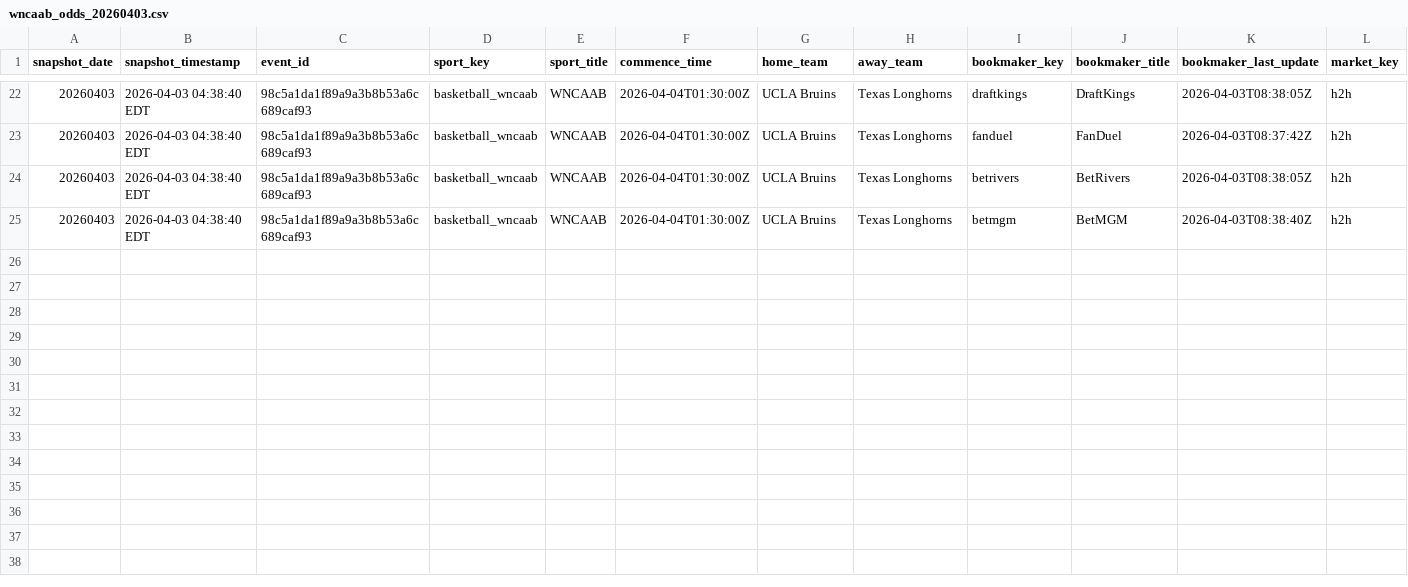
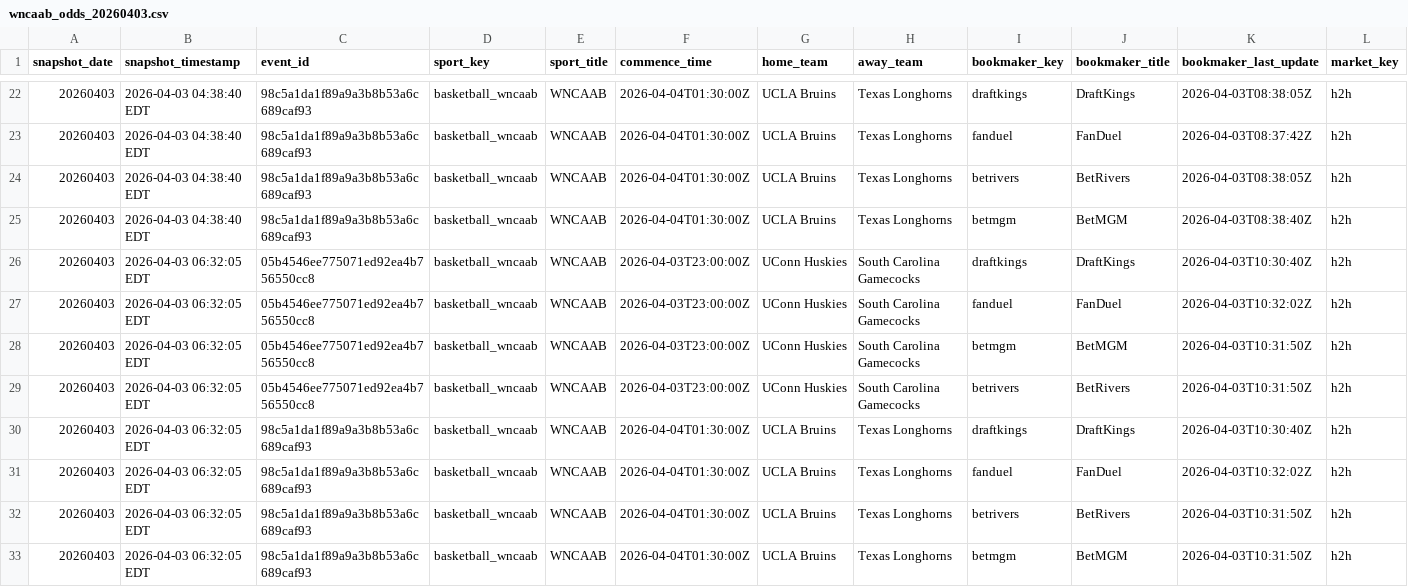
Before and after one commit to hpyhyacinth/nicar26-github-actions, a CSV file: data/wncaab_odds_20260403.csv, drawn as a sheet; only a part is shown, gaps mark what is left out; rows hold the shown columns only; the diff names each change by its address in the sheet, - before the commit and + after, or states it on an @@ line.

```diff
--- a/data/wncaab_odds_20260403.csv
+++ b/data/wncaab_odds_20260403.csv
+row 26: 20260403 | 2026-04-03 06:32:05 EDT | 05b4546ee775071ed92ea4b756550cc8 | basketball_wncaab | WNCAAB | 2026-04-03T23:00:00Z | UConn Huskies | South Carolina Gamecocks | draftkings | DraftKings | 2026-04-03T10:30:40Z | h2h
+row 27: 20260403 | 2026-04-03 06:32:05 EDT | 05b4546ee775071ed92ea4b756550cc8 | basketball_wncaab | WNCAAB | 2026-04-03T23:00:00Z | UConn Huskies | South Carolina Gamecocks | fanduel | FanDuel | 2026-04-03T10:32:02Z | h2h
+row 28: 20260403 | 2026-04-03 06:32:05 EDT | 05b4546ee775071ed92ea4b756550cc8 | basketball_wncaab | WNCAAB | 2026-04-03T23:00:00Z | UConn Huskies | South Carolina Gamecocks | betmgm | BetMGM | 2026-04-03T10:31:50Z | h2h
+row 29: 20260403 | 2026-04-03 06:32:05 EDT | 05b4546ee775071ed92ea4b756550cc8 | basketball_wncaab | WNCAAB | 2026-04-03T23:00:00Z | UConn Huskies | South Carolina Gamecocks | betrivers | BetRivers | 2026-04-03T10:31:50Z | h2h
+row 30: 20260403 | 2026-04-03 06:32:05 EDT | 98c5a1da1f89a9a3b8b53a6c689caf93 | basketball_wncaab | WNCAAB | 2026-04-04T01:30:00Z | UCLA Bruins | Texas Longhorns | draftkings | DraftKings | 2026-04-03T10:30:40Z | h2h
+row 31: 20260403 | 2026-04-03 06:32:05 EDT | 98c5a1da1f89a9a3b8b53a6c689caf93 | basketball_wncaab | WNCAAB | 2026-04-04T01:30:00Z | UCLA Bruins | Texas Longhorns | fanduel | FanDuel | 2026-04-03T10:32:02Z | h2h
+row 32: 20260403 | 2026-04-03 06:32:05 EDT | 98c5a1da1f89a9a3b8b53a6c689caf93 | basketball_wncaab | WNCAAB | 2026-04-04T01:30:00Z | UCLA Bruins | Texas Longhorns | betrivers | BetRivers | 2026-04-03T10:31:50Z | h2h
+row 33: 20260403 | 2026-04-03 06:32:05 EDT | 98c5a1da1f89a9a3b8b53a6c689caf93 | basketball_wncaab | WNCAAB | 2026-04-04T01:30:00Z | UCLA Bruins | Texas Longhorns | betmgm | BetMGM | 2026-04-03T10:31:50Z | h2h
```
Also changed, not shown: 1 other file.
